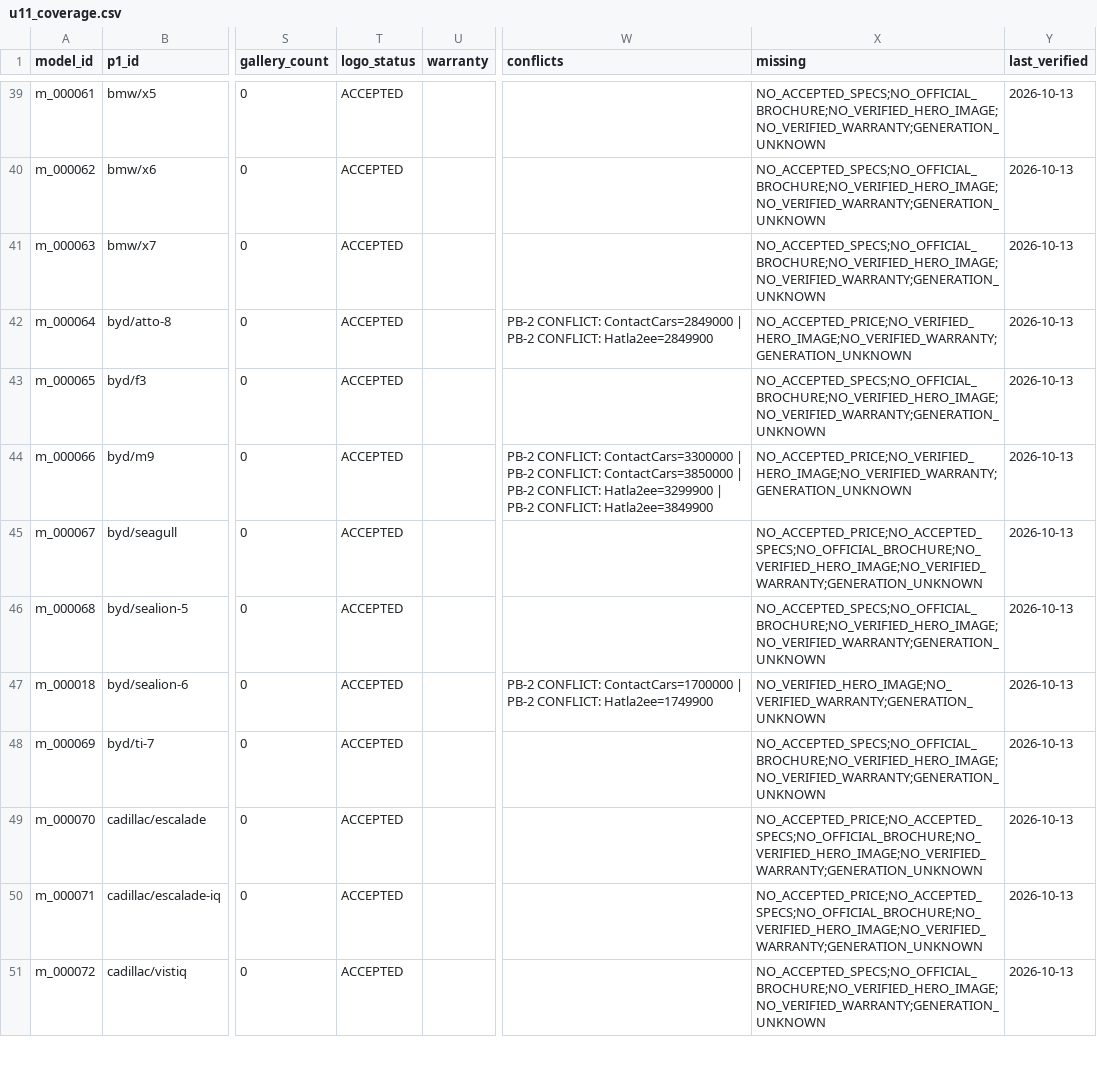
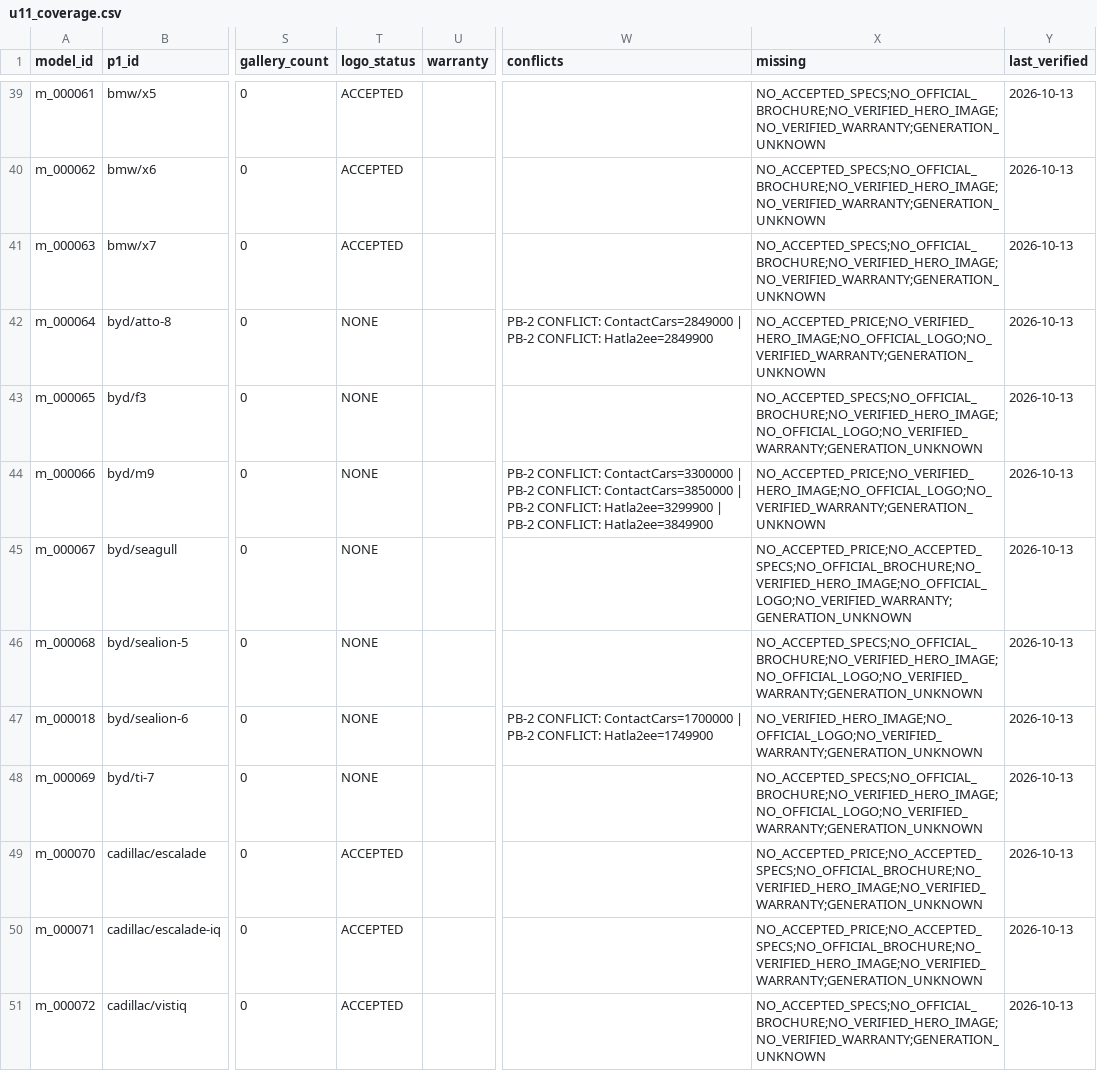
Before and after one commit to KingMega1/scratch, a CSV file: vehicle-data/review/u11_coverage.csv, drawn as a sheet; only a part is shown, gaps mark what is left out; the diff names each change by its address in the sheet, - before the commit and + after, or states it on an @@ line.

```diff
--- a/vehicle-data/review/u11_coverage.csv
+++ b/vehicle-data/review/u11_coverage.csv
-T42:T48 (logo_status): ACCEPTED
+T42:T48 (logo_status): NONE
-X42 (missing): NO_ACCEPTED_PRICE;NO_VERIFIED_HERO_IMAGE;NO_VERIFIED_WARRANTY;GENERATION_UNKNOWN
+X42 (missing): NO_ACCEPTED_PRICE;NO_VERIFIED_HERO_IMAGE;NO_OFFICIAL_LOGO;NO_VERIFIED_WARRANTY;GENERATION_UNKNOWN
-X43 (missing): NO_ACCEPTED_SPECS;NO_OFFICIAL_BROCHURE;NO_VERIFIED_HERO_IMAGE;NO_VERIFIED_WARRANTY;GENERATION_UNKNOWN
+X43 (missing): NO_ACCEPTED_SPECS;NO_OFFICIAL_BROCHURE;NO_VERIFIED_HERO_IMAGE;NO_OFFICIAL_LOGO;NO_VERIFIED_WARRANTY;GENERATION_UNKNOWN
-X44 (missing): NO_ACCEPTED_PRICE;NO_VERIFIED_HERO_IMAGE;NO_VERIFIED_WARRANTY;GENERATION_UNKNOWN
+X44 (missing): NO_ACCEPTED_PRICE;NO_VERIFIED_HERO_IMAGE;NO_OFFICIAL_LOGO;NO_VERIFIED_WARRANTY;GENERATION_UNKNOWN
-X45 (missing): NO_ACCEPTED_PRICE;NO_ACCEPTED_SPECS;NO_OFFICIAL_BROCHURE;NO_VERIFIED_HERO_IMAGE;NO_VERIFIED_WARRANTY;GENERATION_UNKNOWN
+X45 (missing): NO_ACCEPTED_PRICE;NO_ACCEPTED_SPECS;NO_OFFICIAL_BROCHURE;NO_VERIFIED_HERO_IMAGE;NO_OFFICIAL_LOGO;NO_VERIFIED_WARRANTY;GENERATION_UNKNOWN
-X46 (missing): NO_ACCEPTED_SPECS;NO_OFFICIAL_BROCHURE;NO_VERIFIED_HERO_IMAGE;NO_VERIFIED_WARRANTY;GENERATION_UNKNOWN
+X46 (missing): NO_ACCEPTED_SPECS;NO_OFFICIAL_BROCHURE;NO_VERIFIED_HERO_IMAGE;NO_OFFICIAL_LOGO;NO_VERIFIED_WARRANTY;GENERATION_UNKNOWN
-X47 (missing): NO_VERIFIED_HERO_IMAGE;NO_VERIFIED_WARRANTY;GENERATION_UNKNOWN
+X47 (missing): NO_VERIFIED_HERO_IMAGE;NO_OFFICIAL_LOGO;NO_VERIFIED_WARRANTY;GENERATION_UNKNOWN
-X48 (missing): NO_ACCEPTED_SPECS;NO_OFFICIAL_BROCHURE;NO_VERIFIED_HERO_IMAGE;NO_VERIFIED_WARRANTY;GENERATION_UNKNOWN
+X48 (missing): NO_ACCEPTED_SPECS;NO_OFFICIAL_BROCHURE;NO_VERIFIED_HERO_IMAGE;NO_OFFICIAL_LOGO;NO_VERIFIED_WARRANTY;GENERATION_UNKNOWN
```
Also changed, not shown: vehicle-data/registry/media_accepted.csv, 6 other files.
